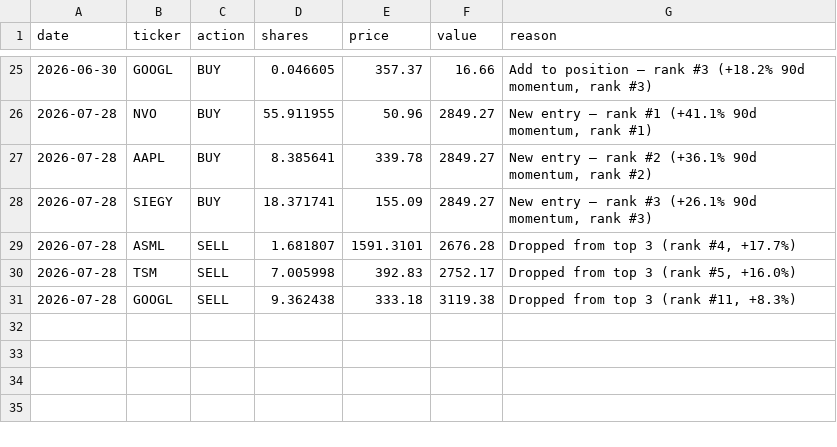
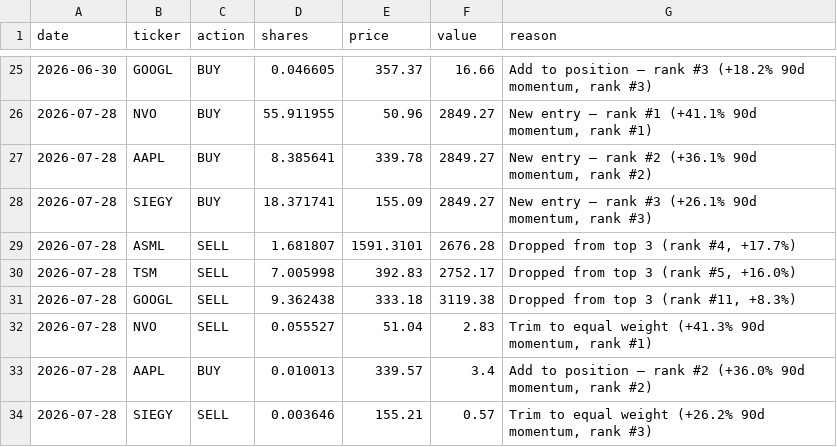
Before and after one commit to gustavwrisberg/paper-trader, a CSV file: trade_log_monthly.csv, drawn as a sheet; only a part is shown, gaps mark what is left out; the diff names each change by its address in the sheet, - before the commit and + after, or states it on an @@ line.

```diff
--- a/trade_log_monthly.csv
+++ b/trade_log_monthly.csv
+row 32: 2026-07-28 | NVO | SELL | 0.055527 | 51.04 | 2.83 | Trim to equal weight (+41.3% 90d momentum, rank #1)
+row 33: 2026-07-28 | AAPL | BUY | 0.010013 | 339.57 | 3.4 | Add to position — rank #2 (+36.0% 90d momentum, rank #2)
+row 34: 2026-07-28 | SIEGY | SELL | 0.003646 | 155.21 | 0.57 | Trim to equal weight (+26.2% 90d momentum, rank #3)
```
Also changed, not shown: performance_log_monthly.csv, 2 other files.
